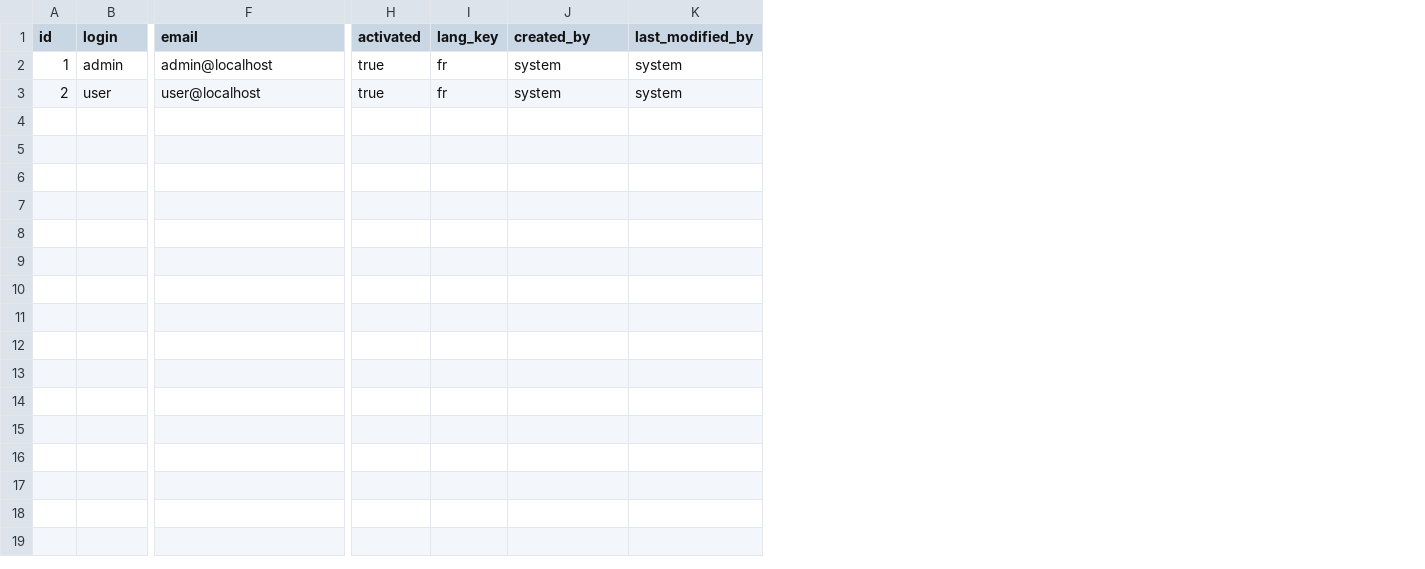
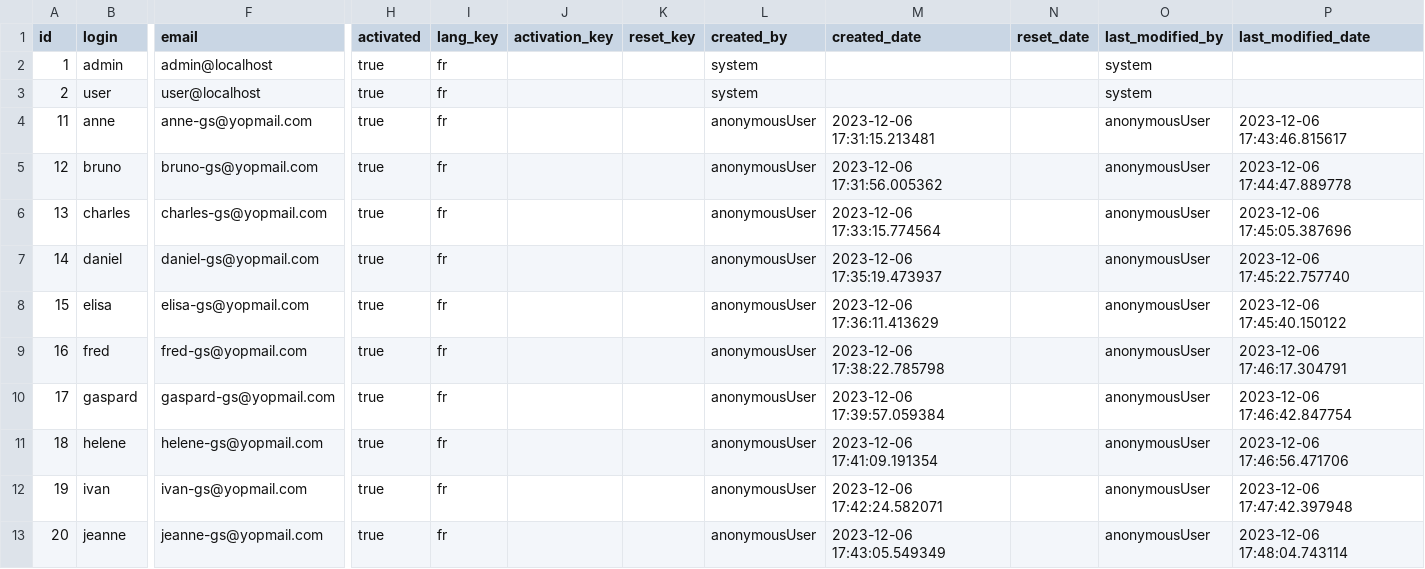
Before and after one commit to Coyote-31/GamerSquad, a CSV file: src/main/resources/config/liquibase/data/user.csv, drawn as a sheet; only a part is shown, gaps mark what is left out; rows hold the shown columns only; the diff names each change by its address in the sheet, - before the commit and + after, or states it on an @@ line.

Commit message:
📦 Update fake-data

```diff
--- a/src/main/resources/config/liquibase/data/user.csv
+++ b/src/main/resources/config/liquibase/data/user.csv
+column J (activation_key), empty
+column K (reset_key), empty
+column M (created_date), empty
+column N (reset_date), empty
+column P (last_modified_date), empty
+row 4: 11 | anne | anne-gs@yopmail.com | true | fr |  |  | anonymousUser | 2023-12-06 17:31:15.213481 |  | anonymousUser | 2023-12-06 17:43:46.815617
+row 5: 12 | bruno | bruno-gs@yopmail.com | true | fr |  |  | anonymousUser | 2023-12-06 17:31:56.005362 |  | anonymousUser | 2023-12-06 17:44:47.889778
+row 6: 13 | charles | charles-gs@yopmail.com | true | fr |  |  | anonymousUser | 2023-12-06 17:33:15.774564 |  | anonymousUser | 2023-12-06 17:45:05.387696
+row 7: 14 | daniel | daniel-gs@yopmail.com | true | fr |  |  | anonymousUser | 2023-12-06 17:35:19.473937 |  | anonymousUser | 2023-12-06 17:45:22.757740
+row 8: 15 | elisa | elisa-gs@yopmail.com | true | fr |  |  | anonymousUser | 2023-12-06 17:36:11.413629 |  | anonymousUser | 2023-12-06 17:45:40.150122
+row 9: 16 | fred | fred-gs@yopmail.com | true | fr |  |  | anonymousUser | 2023-12-06 17:38:22.785798 |  | anonymousUser | 2023-12-06 17:46:17.304791
+row 10: 17 | gaspard | gaspard-gs@yopmail.com | true | fr |  |  | anonymousUser | 2023-12-06 17:39:57.059384 |  | anonymousUser | 2023-12-06 17:46:42.847754
+row 11: 18 | helene | helene-gs@yopmail.com | true | fr |  |  | anonymousUser | 2023-12-06 17:41:09.191354 |  | anonymousUser | 2023-12-06 17:46:56.471706
+row 12: 19 | ivan | ivan-gs@yopmail.com | true | fr |  |  | anonymousUser | 2023-12-06 17:42:24.582071 |  | anonymousUser | 2023-12-06 17:47:42.397948
+row 13: 20 | jeanne | jeanne-gs@yopmail.com | true | fr |  |  | anonymousUser | 2023-12-06 17:43:05.549349 |  | anonymousUser | 2023-12-06 17:48:04.743114
```
Also changed, not shown: src/main/resources/config/liquibase/fake-data/game.csv, 3 other files.
